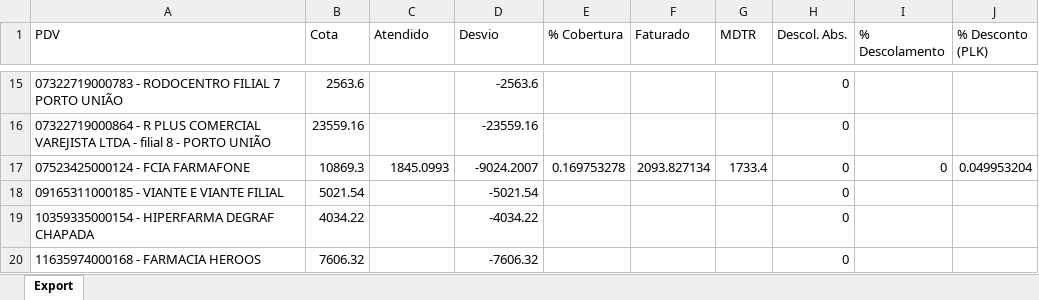
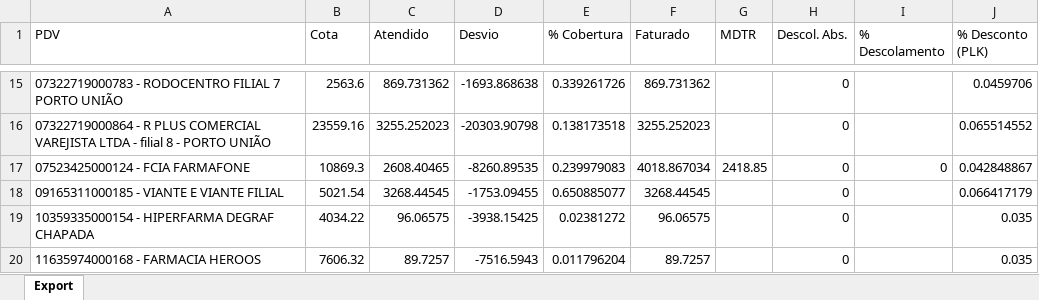
Before and after one commit to alexandreweber1989/971207LIBBS, an Excel workbook: DADOS DO PBI.xlsx, sheet Export, drawn as a sheet; only a part is shown, gaps mark what is left out; values as stored, in another font and other column widths than the file's, no borders; the diff covers the shown part only; the diff names each change by its address in the sheet, - before the commit and + after, or states it on an @@ line.

```diff
--- a/DADOS DO PBI.xlsx (sheet Export)
+++ b/DADOS DO PBI.xlsx (sheet Export)
-C15 (Atendido): (empty)
+C15 (Atendido): 869.731362
-D15 (Desvio): -2563.6
+D15 (Desvio): -1693.868638
-E15 (% Cobertura): (empty)
+E15 (% Cobertura): 0.339261726
-F15 (Faturado): (empty)
+F15 (Faturado): 869.731362
-J15 (% Desconto (PLK)): (empty)
+J15 (% Desconto (PLK)): 0.0459706
-C16 (Atendido): (empty)
+C16 (Atendido): 3255.252023
-D16 (Desvio): -23559.16
+D16 (Desvio): -20303.90798
-E16 (% Cobertura): (empty)
+E16 (% Cobertura): 0.138173518
-F16 (Faturado): (empty)
+F16 (Faturado): 3255.252023
-J16 (% Desconto (PLK)): (empty)
+J16 (% Desconto (PLK)): 0.065514552
-C17 (Atendido): 1845.0993
+C17 (Atendido): 2608.40465
-D17 (Desvio): -9024.2007
+D17 (Desvio): -8260.89535
-E17 (% Cobertura): 0.169753278
+E17 (% Cobertura): 0.239979083
-F17 (Faturado): 2093.827134
+F17 (Faturado): 4018.867034
-G17 (MDTR): 1733.4
+G17 (MDTR): 2418.85
-J17 (% Desconto (PLK)): 0.049953204
+J17 (% Desconto (PLK)): 0.042848867
-C18 (Atendido): (empty)
+C18 (Atendido): 3268.44545
-D18 (Desvio): -5021.54
+D18 (Desvio): -1753.09455
-E18 (% Cobertura): (empty)
+E18 (% Cobertura): 0.650885077
-F18 (Faturado): (empty)
+F18 (Faturado): 3268.44545
-J18 (% Desconto (PLK)): (empty)
+J18 (% Desconto (PLK)): 0.066417179
-C19 (Atendido): (empty)
+C19 (Atendido): 96.06575
-D19 (Desvio): -4034.22
+D19 (Desvio): -3938.15425
-E19 (% Cobertura): (empty)
+E19 (% Cobertura): 0.02381272
-F19 (Faturado): (empty)
+F19 (Faturado): 96.06575
-J19:J20 (% Desconto (PLK)): (empty)
+J19:J20 (% Desconto (PLK)): 0.035
-C20 (Atendido): (empty)
+C20 (Atendido): 89.7257
-D20 (Desvio): -7606.32
+D20 (Desvio): -7516.5943
-E20 (% Cobertura): (empty)
+E20 (% Cobertura): 0.011796204
-F20 (Faturado): (empty)
+F20 (Faturado): 89.7257
```
Also changed, not shown: 356 edited cells elsewhere in this sheet, DADOS GERAIS - PBI.xlsx, 6 other files.
